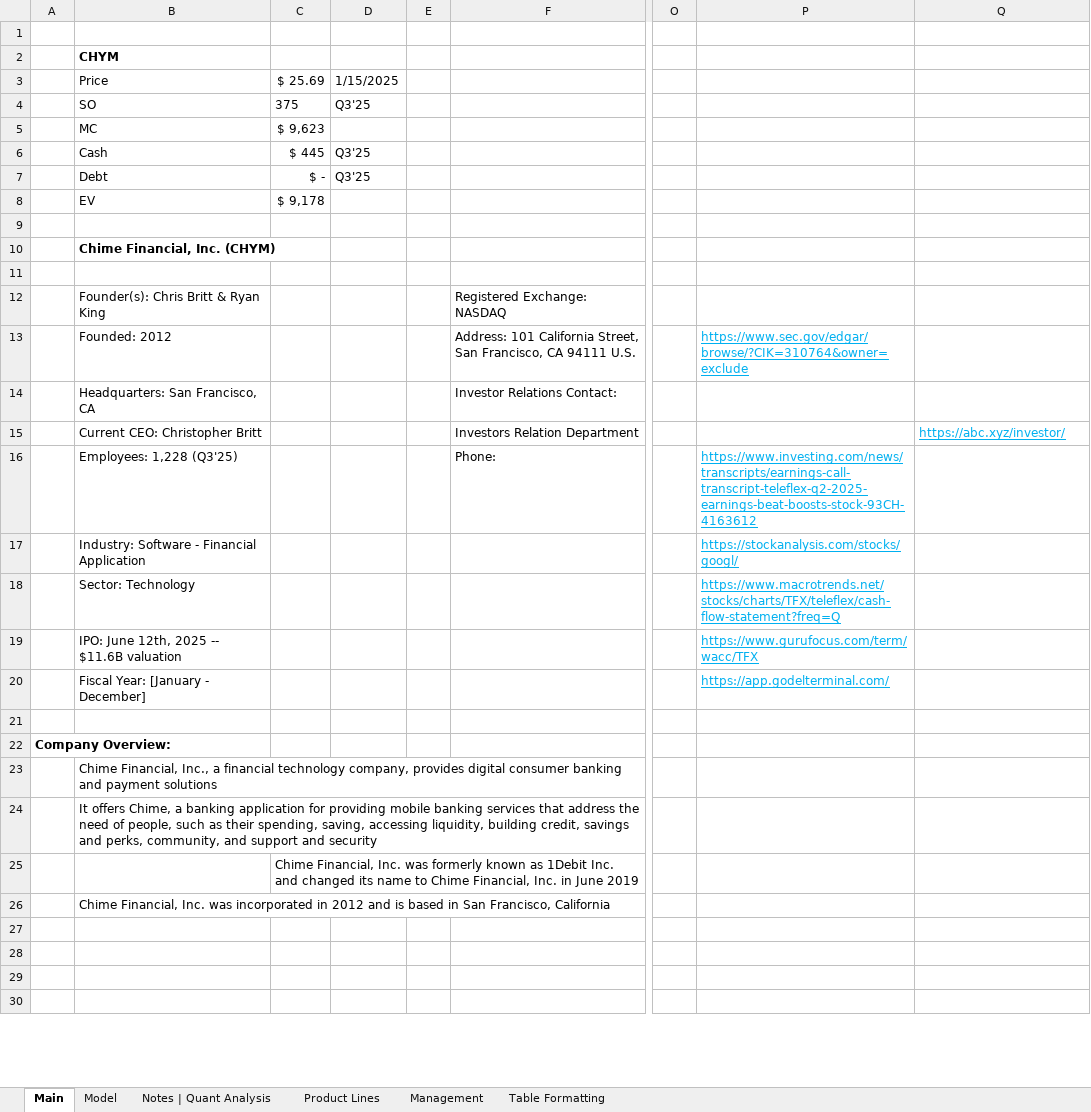
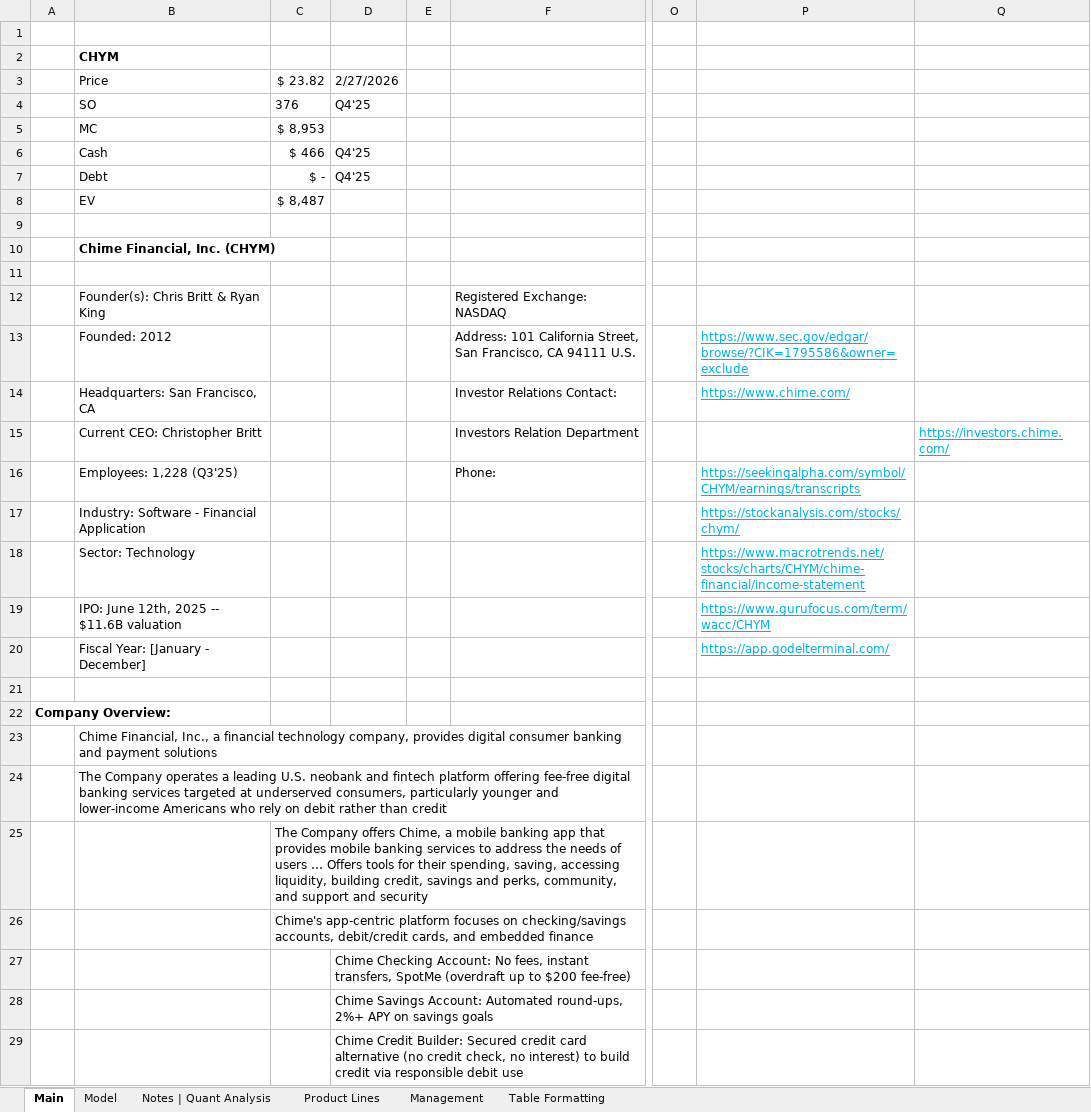
Before and after one commit to Jacob-Herrick/Finished-Equity-Research-Models, an Excel workbook: CHYM_Model.xlsx, sheet Main, drawn as a sheet; only a part is shown, gaps mark what is left out; values as stored, in another font and other column widths than the file's, no borders; charts and pictures not drawn; removed rows and columns are numbered as before the commit, all else as after; rows hold the shown columns only; the diff covers the shown part only; the diff names each change by its address in the sheet, - before the commit and + after, or states it on an @@ line.

```diff
--- a/CHYM_Model.xlsx (sheet Main)
+++ b/CHYM_Model.xlsx (sheet Main)
-row 3:  | Price | $ 25.69 | 1/15/2025
-row 4:  | SO | 375 | Q3'25
-row 5:  | MC | $ 9,623
-row 6:  | Cash | $ 445 | Q3'25
+row 3:  | Price | $ 23.82 | 2/27/2026
+row 4:  | SO | 376 | Q4'25
+row 5:  | MC | $ 8,953
+row 6:  | Cash | $ 466 | Q4'25
-D7: Q3'25
+D7: Q4'25
-C8: $ 9,178
+C8: $ 8,487
-P13: https://www.sec.gov/edgar/browse/?CIK=310764&owner=exclude
+P13: https://www.sec.gov/edgar/browse/?CIK=1795586&owner=exclude
-P14: (empty)
+P14: https://www.chime.com/
-Q15: https://abc.xyz/investor/
+Q15: https://investors.chime.com/
-P16: https://www.investing.com/news/transcripts/earnings-call-transcript-teleflex-q2-2025-earnings-beat-boosts-stock-93CH-4163612
+P16: https://seekingalpha.com/symbol/CHYM/earnings/transcripts
-P17: https://stockanalysis.com/stocks/googl/
+P17: https://stockanalysis.com/stocks/chym/
-P18: https://www.macrotrends.net/stocks/charts/TFX/teleflex/cash-flow-statement?freq=Q
+P18: https://www.macrotrends.net/stocks/charts/CHYM/chime-financial/income-statement
-P19: https://www.gurufocus.com/term/wacc/TFX
+P19: https://www.gurufocus.com/term/wacc/CHYM
-B24: It offers Chime, a banking application for providing mobile banking services that address the need of people, such as their spending, saving, accessing liquidity, building credit, savings and perks, community, and support and security
+B24: The Company operates a leading U.S. neobank and fintech platform offering fee‑free digital banking services targeted at underserved consumers, particularly younger and lower-income Americans who rely on debit rather than credit
-C25: Chime Financial, Inc. was formerly known as 1Debit Inc. and changed its name to Chime Financial, Inc. in June 2019
+C25: The Company offers Chime, a mobile banking app that provides mobile banking services to address the needs of users … Offers tools for their spending, saving, accessing liquidity, building credit, savings and perks, community, and support and security
-row 26:  | Chime Financial, Inc. was incorporated in 2012 and is based in San Francisco, California
-C26: (empty)
+C26: Chime's app‑centric platform focuses on checking/savings accounts, debit/credit cards, and embedded finance
-D27: (empty)
+D27: Chime Checking Account: No fees, instant transfers, SpotMe (overdraft up to $200 fee‑free)
-D28: (empty)
+D28: Chime Savings Account: Automated round‑ups, 2%+ APY on savings goals
-D29: (empty)
+D29: Chime Credit Builder: Secured credit card alternative (no credit check, no interest) to build credit via responsible debit use
```
Also changed, not shown: 3 added rows and 1 edited cell elsewhere in this sheet, sheet Notes | Quant Analysis, sheet Model, hidden cells, charts or pictures, AAPL_Model.xlsx, AMZN_Model.xlsx, 11 other files.
